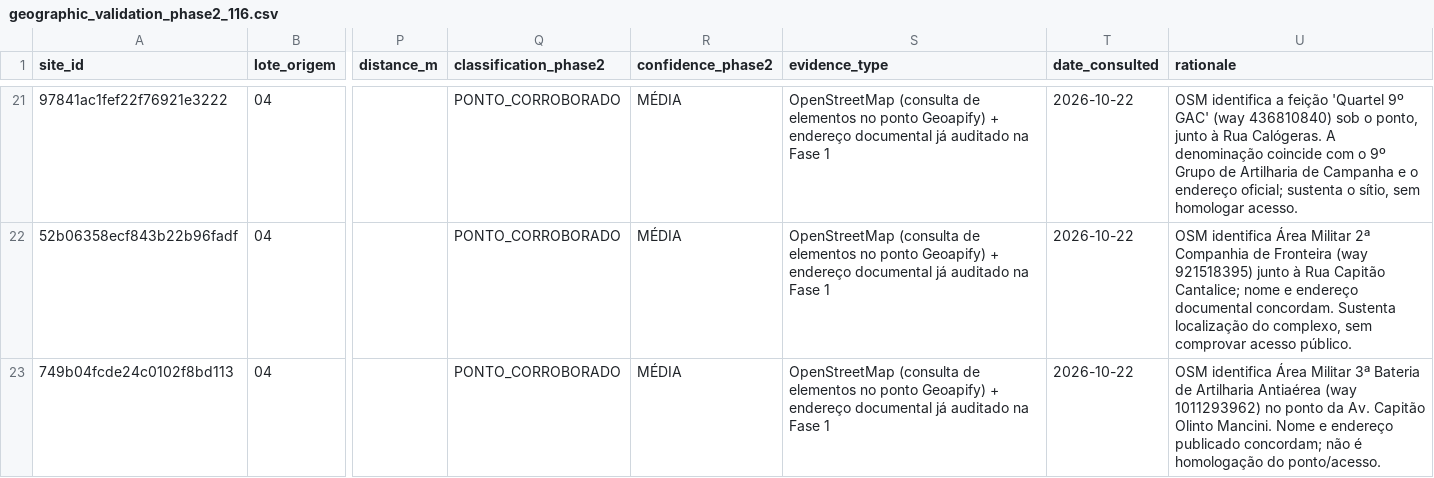
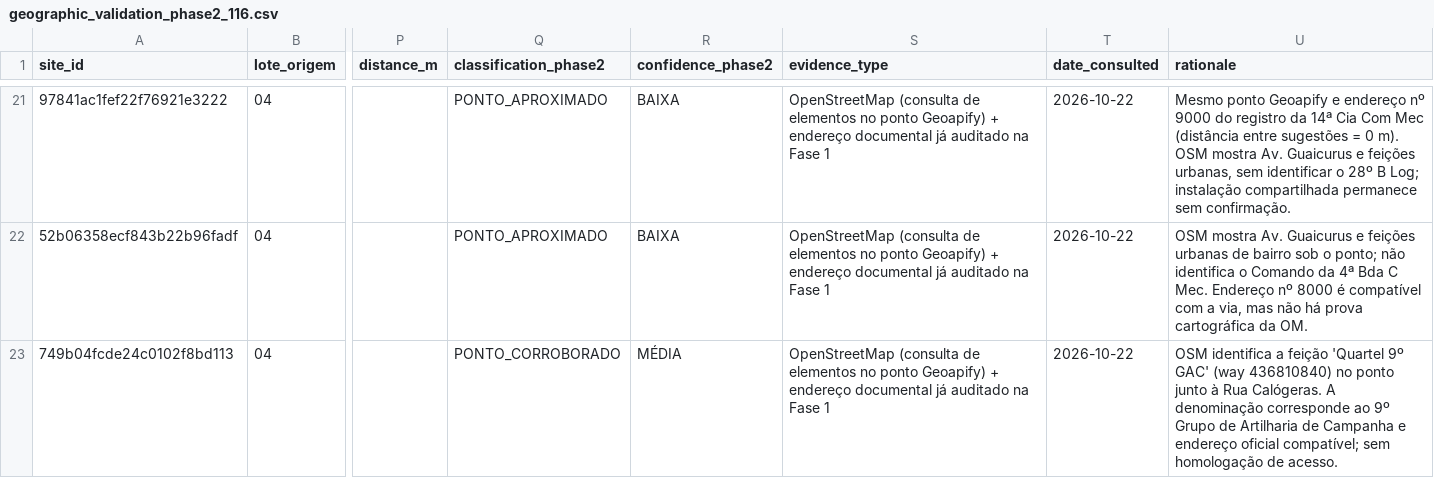
Before and after one commit to Juanjfmr/bivaque-community, a CSV file: data/om/evidence/geographic_validation_phase2_116.csv, drawn as a sheet; only a part is shown, gaps mark what is left out; the diff covers the shown part only; the diff names each change by its address in the sheet, - before the commit and + after, or states it on an @@ line.

```diff
--- a/data/om/evidence/geographic_validation_phase2_116.csv
+++ b/data/om/evidence/geographic_validation_phase2_116.csv
-Q21:Q22 (classification_phase2): PONTO_CORROBORADO
+Q21:Q22 (classification_phase2): PONTO_APROXIMADO
-R21:R22 (confidence_phase2): MÉDIA
+R21:R22 (confidence_phase2): BAIXA
-U21 (rationale): OSM identifica a feição 'Quartel 9º GAC' (way 436810840) sob o ponto, junto à Rua Calógeras. A denominação coincide com o 9º Grupo de Artilharia de Campanha e o endereço oficial; sustenta o sítio, sem homologar acesso.
+U21 (rationale): Mesmo ponto Geoapify e endereço nº 9000 do registro da 14ª Cia Com Mec (distância entre sugestões = 0 m). OSM mostra Av. Guaicurus e feições urbanas, sem identificar o 28º B Log; instalação compartilhada permanece sem confirmação.
-U22 (rationale): OSM identifica Área Militar 2ª Companhia de Fronteira (way 921518395) junto à Rua Capitão Cantalice; nome e endereço documental concordam. Sustenta localização do complexo, sem comprovar acesso público.
+U22 (rationale): OSM mostra Av. Guaicurus e feições urbanas de bairro sob o ponto; não identifica o Comando da 4ª Bda C Mec. Endereço nº 8000 é compatível com a via, mas não há prova cartográfica da OM.
-U23 (rationale): OSM identifica Área Militar 3ª Bateria de Artilharia Antiaérea (way 1011293962) no ponto da Av. Capitão Olinto Mancini. Nome e endereço publicado concordam; não é homologação do ponto/acesso.
+U23 (rationale): OSM identifica a feição 'Quartel 9º GAC' (way 436810840) no ponto junto à Rua Calógeras. A denominação corresponde ao 9º Grupo de Artilharia de Campanha e endereço oficial compatível; sem homologação de acesso.
```
Also changed, not shown: 45 edited cells elsewhere in this file.
